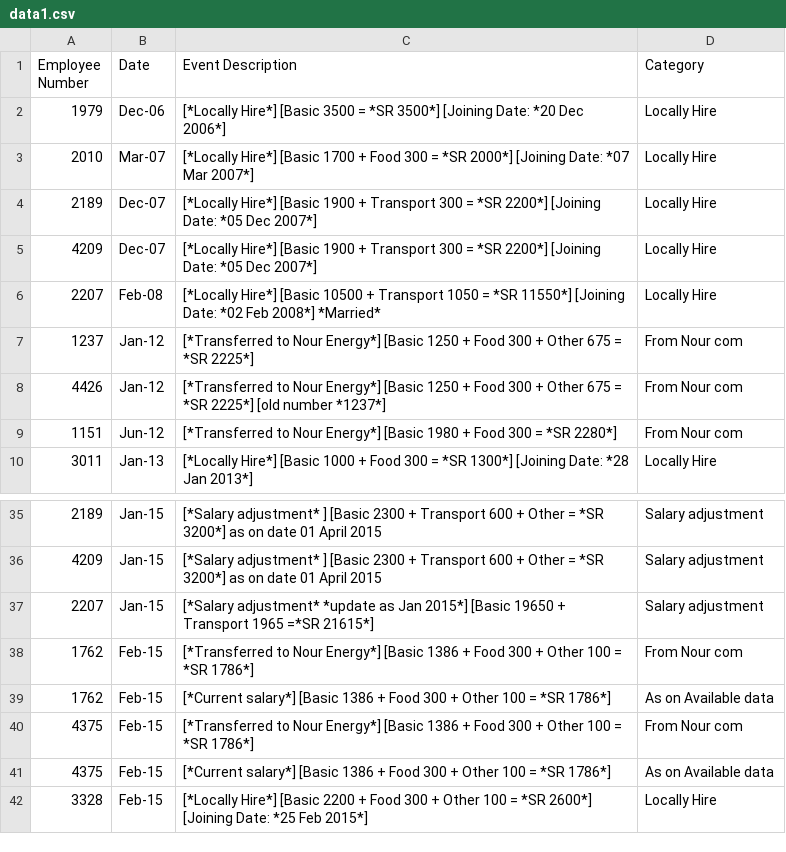
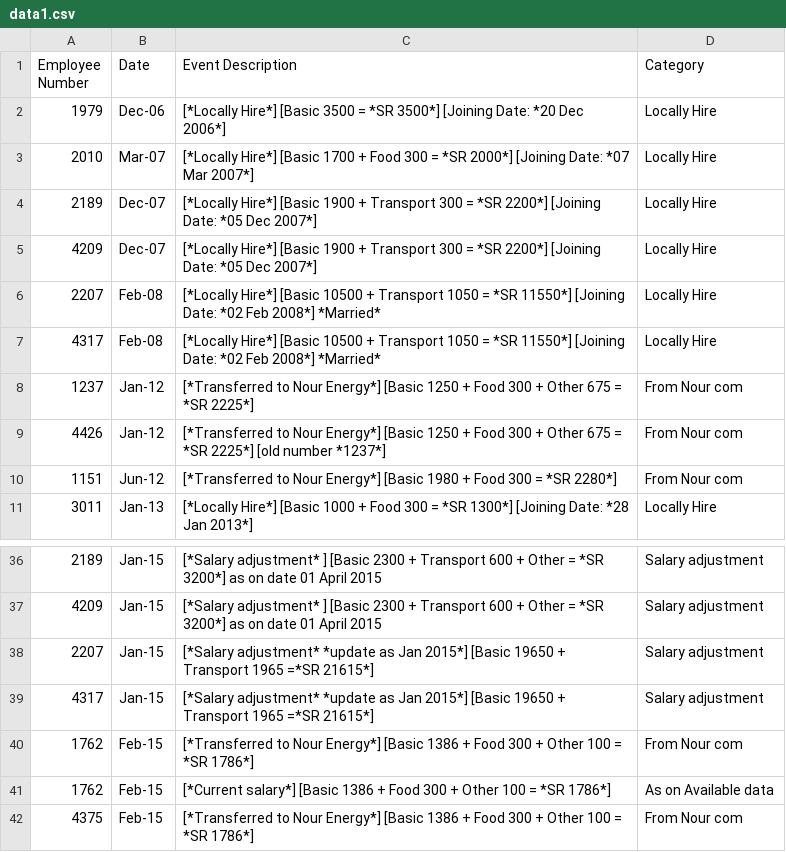
Before and after one commit to Nour292/Nourdata, a CSV file: data1.csv, drawn as a sheet; only a part is shown, gaps mark what is left out; the shorter side is filled out with more unchanged rows.

Commit message:
Add files via upload

```diff
--- a/data1.csv
+++ b/data1.csv
@@ -6,2 +6,3 @@
 2207,Feb-08,[*Locally Hire*] [Basic 10500 + Transport 1050 = *SR 11550*] [Joining Date: *02 Feb 2008*] *Married*,Locally Hire
+4317,Feb-08,[*Locally Hire*] [Basic 10500 + Transport 1050 = *SR 11550*] [Joining Date: *02 Feb 2008*] *Married*,Locally Hire
 1237,Jan-12,[*Transferred to Nour Energy*]  [Basic 1250 + Food 300 + Other 675 = *SR 2225*],From Nour com
@@ -37,2 +38,3 @@
 2207,Jan-15,[*Salary adjustment* *update as Jan 2015*]  [Basic 19650 + Transport 1965 =*SR 21615*],Salary adjustment
+4317,Jan-15,[*Salary adjustment* *update as Jan 2015*]  [Basic 19650 + Transport 1965 =*SR 21615*],Salary adjustment
 1762,Feb-15,[*Transferred to Nour Energy*] [Basic 1386 + Food 300 + Other 100 = *SR 1786*],From Nour com
```
